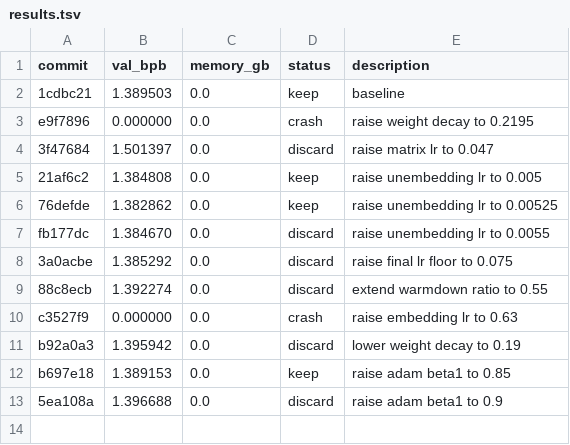
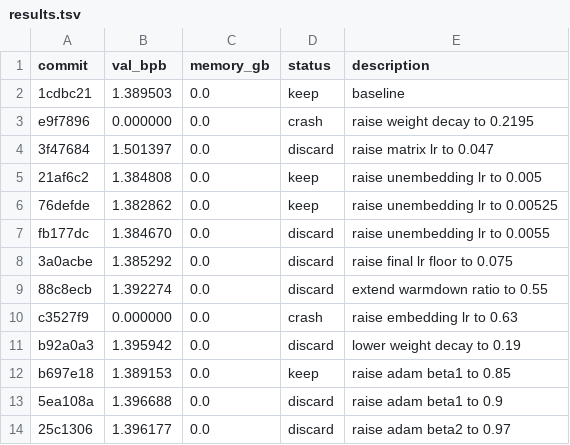
Before and after one commit to Davidabiera/autoresearch-macos, a TSV file: results.tsv, drawn as a sheet.

Commit message:
docs: log adam beta2 discard
Why: run 25c1306 completed and the queue requires a durable discard record before advancing to the next probe.

What changed:
- appended the beta2 0.97 discard row to results.tsv
- recorded the evidence and queue implication in the experiment reviewer learning log

How verified:
- parsed run.log summary fields for val_bpb 1.396177, training_seconds 300.4, total_seconds 477.1, and num_steps 340
- applied the queue discard rule against the live frontier 1.389153 at 348 steps

```diff
--- a/results.tsv
+++ b/results.tsv
@@ -13 +13,2 @@ b697e18	1.389153	0.0	keep	raise adam beta1 to 0.85
 5ea108a	1.396688	0.0	discard	raise adam beta1 to 0.9
+25c1306	1.396177	0.0	discard	raise adam beta2 to 0.97
```
Also changed, not shown: 1 other file.
